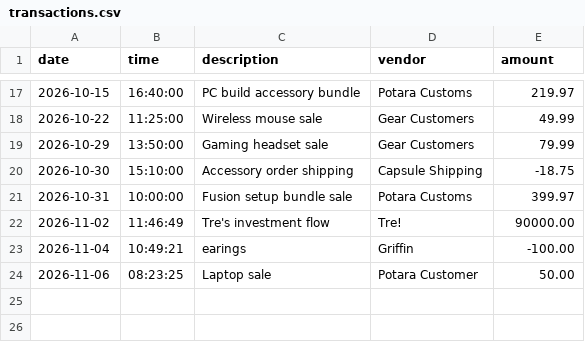
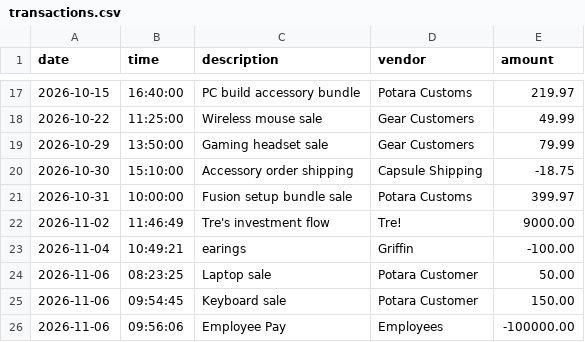
Before and after one commit to TrePeterson/Bootcamp_Peterson, a CSV file: Tres-critical-hit-ledger/transactions.csv, drawn as a sheet; only a part is shown, gaps mark what is left out.

Commit message:
Code Freeze!

```diff
--- a/Tres-critical-hit-ledger/transactions.csv
+++ b/Tres-critical-hit-ledger/transactions.csv
@@ -21,4 +21,6 @@ date|time|description|vendor|amount
 2026-10-31|10:00:00|Fusion setup bundle sale|Potara Customs|399.97
-2026-11-02|11:46:49|Tre's investment flow|Tre!|90000.00
+2026-11-02|11:46:49|Tre's investment flow|Tre!|9000.00
 2026-11-04|10:49:21|earings|Griffin|-100.00
 2026-11-06|08:23:25|Laptop sale|Potara Customer|50.00
+2026-11-06|09:54:45|Keyboard sale|Potara Customer|150.00
+2026-11-06|09:56:06|Employee Pay|Employees|-100000.00
```
